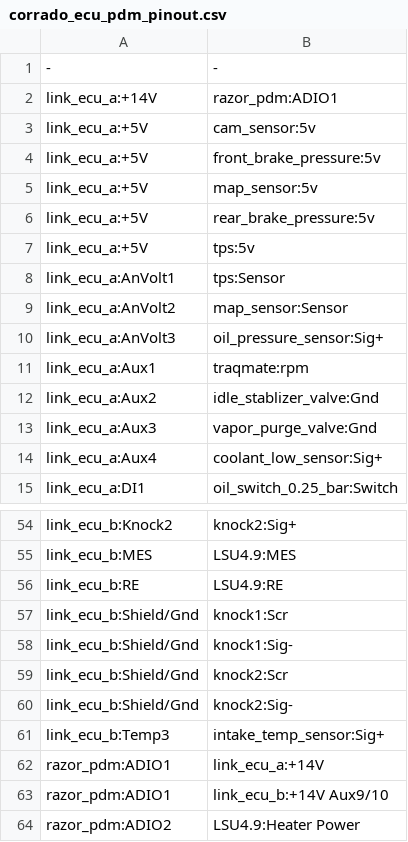
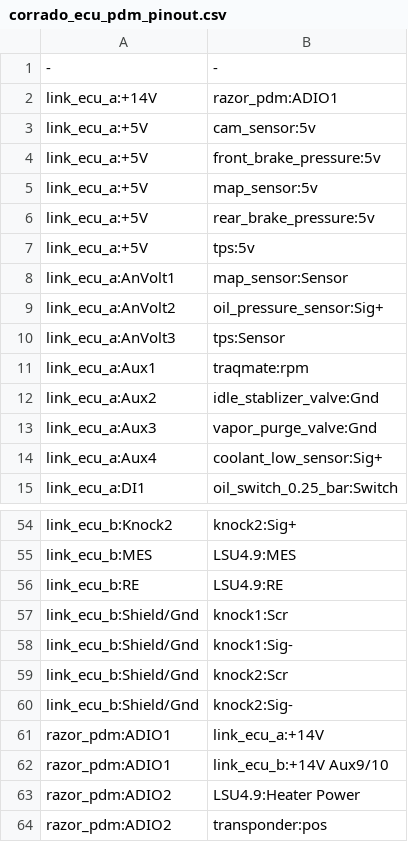
Before and after one commit to djhedges/corrado_wiring, a CSV file: corrado_ecu_pdm_pinout.csv, drawn as a sheet; only a part is shown, gaps mark what is left out; the shorter side is filled out with more unchanged rows.

Commit message:
Move An pins around to align with link loom

```diff
--- a/corrado_ecu_pdm_pinout.csv
+++ b/corrado_ecu_pdm_pinout.csv
@@ -7,5 +7,5 @@ link_ecu_a:+5V,rear_brake_pressure:5v
 link_ecu_a:+5V,tps:5v
-link_ecu_a:AnVolt1,tps:Sensor
-link_ecu_a:AnVolt2,map_sensor:Sensor
-link_ecu_a:AnVolt3,oil_pressure_sensor:Sig+
+link_ecu_a:AnVolt1,map_sensor:Sensor
+link_ecu_a:AnVolt2,oil_pressure_sensor:Sig+
+link_ecu_a:AnVolt3,tps:Sensor
 link_ecu_a:Aux1,traqmate:rpm
@@ -60,3 +60,2 @@ link_ecu_b:Shield/Gnd,knock2:Scr
 link_ecu_b:Shield/Gnd,knock2:Sig-
-link_ecu_b:Temp3,intake_temp_sensor:Sig+
 razor_pdm:ADIO1,link_ecu_a:+14V
```
Also changed, not shown: 10 other files.
